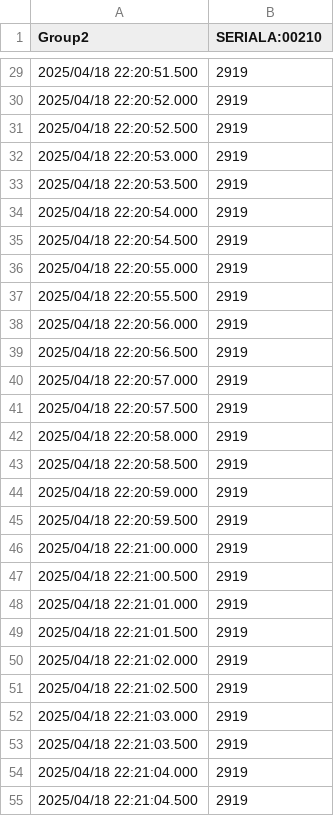
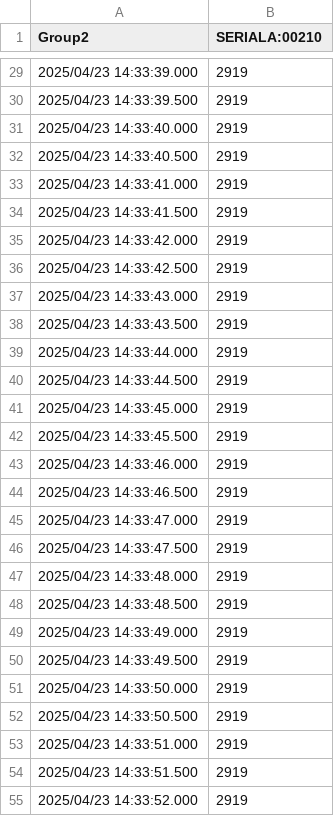
Before and after one commit to Adams-Galaxy/ENMT211-Elevator-Project, a CSV file: Simulator/ELEVATOR_SIMULATOR/Log/Trend/Trd01/Trd01.csv, drawn as a sheet; only a part is shown, gaps mark what is left out; the diff covers the shown part only.

```diff
--- a/Simulator/ELEVATOR_SIMULATOR/Log/Trend/Trd01/Trd01.csv
+++ b/Simulator/ELEVATOR_SIMULATOR/Log/Trend/Trd01/Trd01.csv
@@ -29,27 +29,27 @@ Group2,SERIALA:00210,
-2025/04/18 22:20:51.500,2919,
-2025/04/18 22:20:52.000,2919,
-2025/04/18 22:20:52.500,2919,
-2025/04/18 22:20:53.000,2919,
-2025/04/18 22:20:53.500,2919,
-2025/04/18 22:20:54.000,2919,
-2025/04/18 22:20:54.500,2919,
-2025/04/18 22:20:55.000,2919,
-2025/04/18 22:20:55.500,2919,
-2025/04/18 22:20:56.000,2919,
-2025/04/18 22:20:56.500,2919,
-2025/04/18 22:20:57.000,2919,
-2025/04/18 22:20:57.500,2919,
-2025/04/18 22:20:58.000,2919,
-2025/04/18 22:20:58.500,2919,
-2025/04/18 22:20:59.000,2919,
-2025/04/18 22:20:59.500,2919,
-2025/04/18 22:21:00.000,2919,
-2025/04/18 22:21:00.500,2919,
-2025/04/18 22:21:01.000,2919,
-2025/04/18 22:21:01.500,2919,
-2025/04/18 22:21:02.000,2919,
-2025/04/18 22:21:02.500,2919,
-2025/04/18 22:21:03.000,2919,
-2025/04/18 22:21:03.500,2919,
-2025/04/18 22:21:04.000,2919,
-2025/04/18 22:21:04.500,2919,
+2025/04/23 14:33:39.000,2919,
+2025/04/23 14:33:39.500,2919,
+2025/04/23 14:33:40.000,2919,
+2025/04/23 14:33:40.500,2919,
+2025/04/23 14:33:41.000,2919,
+2025/04/23 14:33:41.500,2919,
+2025/04/23 14:33:42.000,2919,
+2025/04/23 14:33:42.500,2919,
+2025/04/23 14:33:43.000,2919,
+2025/04/23 14:33:43.500,2919,
+2025/04/23 14:33:44.000,2919,
+2025/04/23 14:33:44.500,2919,
+2025/04/23 14:33:45.000,2919,
+2025/04/23 14:33:45.500,2919,
+2025/04/23 14:33:46.000,2919,
+2025/04/23 14:33:46.500,2919,
+2025/04/23 14:33:47.000,2919,
+2025/04/23 14:33:47.500,2919,
+2025/04/23 14:33:48.000,2919,
+2025/04/23 14:33:48.500,2919,
+2025/04/23 14:33:49.000,2919,
+2025/04/23 14:33:49.500,2919,
+2025/04/23 14:33:50.000,2919,
+2025/04/23 14:33:50.500,2919,
+2025/04/23 14:33:51.000,2919,
+2025/04/23 14:33:51.500,2919,
+2025/04/23 14:33:52.000,2919,
```
Also changed, not shown: 104 edited cells elsewhere in this file, Simulator/ELEVATOR_SIMULATOR/Log/Trend/Trd00/Trd00.csv, 4 other files.
